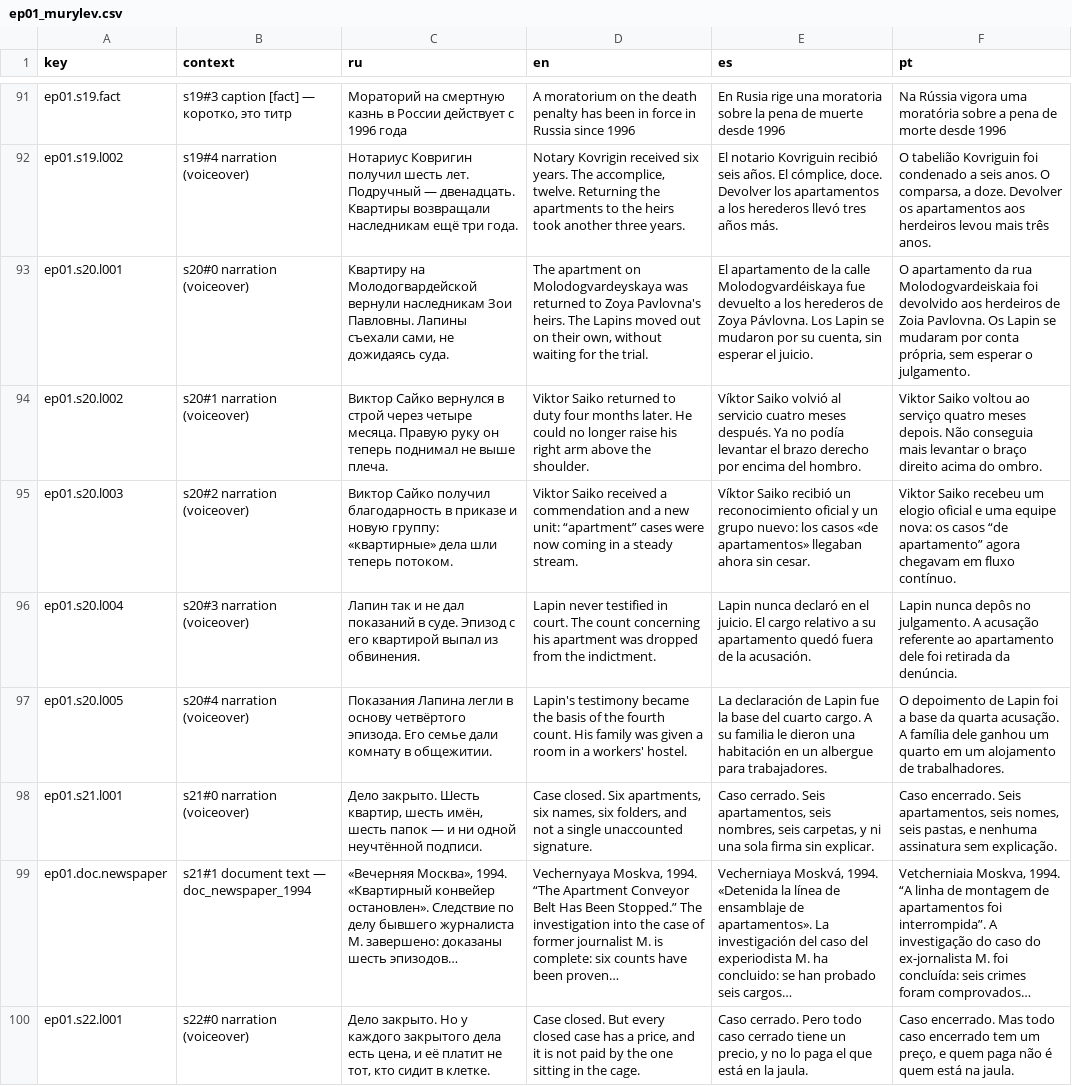
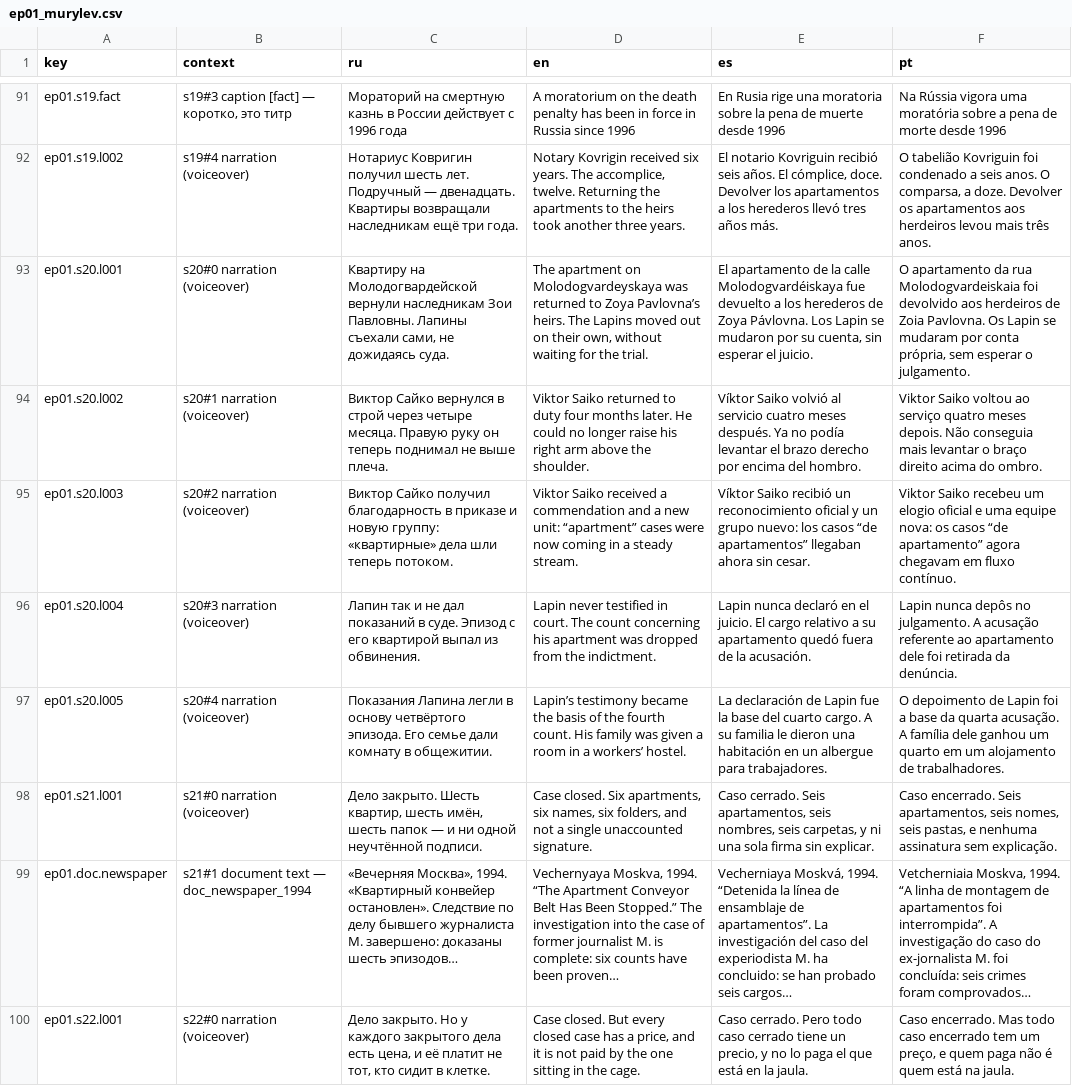
Before and after one commit to ikorzun/games, a CSV file: locales/_export/ep01_murylev.csv, drawn as a sheet; only a part is shown, gaps mark what is left out; the diff covers the shown part only; the diff names each change by its address in the sheet, - before the commit and + after, or states it on an @@ line.

```diff
--- a/locales/_export/ep01_murylev.csv
+++ b/locales/_export/ep01_murylev.csv
-D93 (en): …to Zoya Pavlovna's heirs. The…
+D93 (en): …to Zoya Pavlovna’s heirs. The…
-E95 (es): …los casos «de apartamentos» llegaban ahora…
+E95 (es): …los casos “de apartamentos” llegaban ahora…
-D97 (en): Lapin's testimony became the basis of the fourth count. His family was given a room in a workers' hostel.
+D97 (en): Lapin’s testimony became the basis of the fourth count. His family was given a room in a workers’ hostel.
-E99 (es): …Moskvá, 1994. «Detenida la línea de ensamblaje de apartamentos». La investigación…
+E99 (es): …Moskvá, 1994. “Detenida la línea de ensamblaje de apartamentos”. La investigación…
```
Also changed, not shown: 32 edited cells elsewhere in this file, 10 other files.
